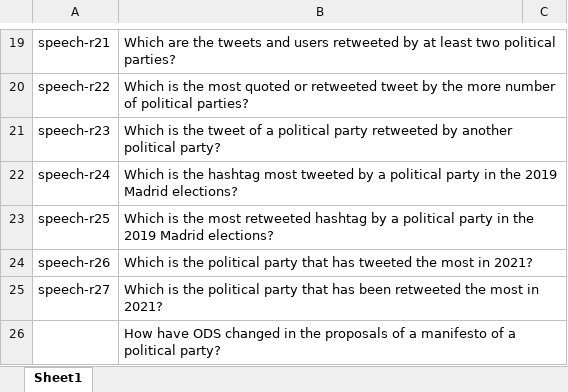
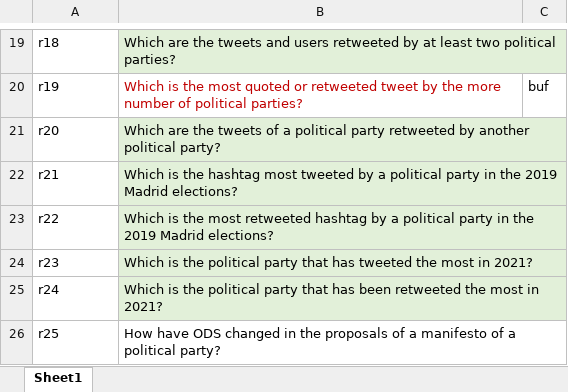
Before and after one commit to oeg-upm/PODIO, an Excel workbook: ontology/requirements/requirements.xlsx, sheet Sheet1, drawn as a sheet; only a part is shown, gaps mark what is left out; values as stored, in another font and other column widths than the file's, no borders; removed rows and columns are numbered as before the commit, all else as after; the diff covers the shown part only; the diff names each change by its address in the sheet, - before the commit and + after, or states it on an @@ line.

Commit message:
requirements updated

```diff
--- a/ontology/requirements/requirements.xlsx (sheet Sheet1)
+++ b/ontology/requirements/requirements.xlsx (sheet Sheet1)
-A19: speech-r21
+A19: r18
-B19 fill: none
+B19 fill: #E2F0D9
-row 20: speech-r22 | Which is the most quoted or retweeted tweet by the more number of political parties?
-row 21: speech-r23 | Which is the tweet of a political party retweeted by another political party?
+row 20: r19 | Which is the most quoted or retweeted tweet by the more number of political parties? | buf
+row 21: r20 | Which are the tweets of a political party retweeted by another political party?
-A22: speech-r24
+A22: r21
-B22:B25 fill: none
+B22:B25 fill: #E2F0D9
-A23: speech-r25
+A23: r22
-A24: speech-r26
+A24: r23
-A25: speech-r27
+A25: r24
-A26: (empty)
+A26: r25
```
Also changed, not shown: 8 added rows, 8 removed rows, 10 edited cells and cell formats elsewhere in this sheet, 1 other file.
